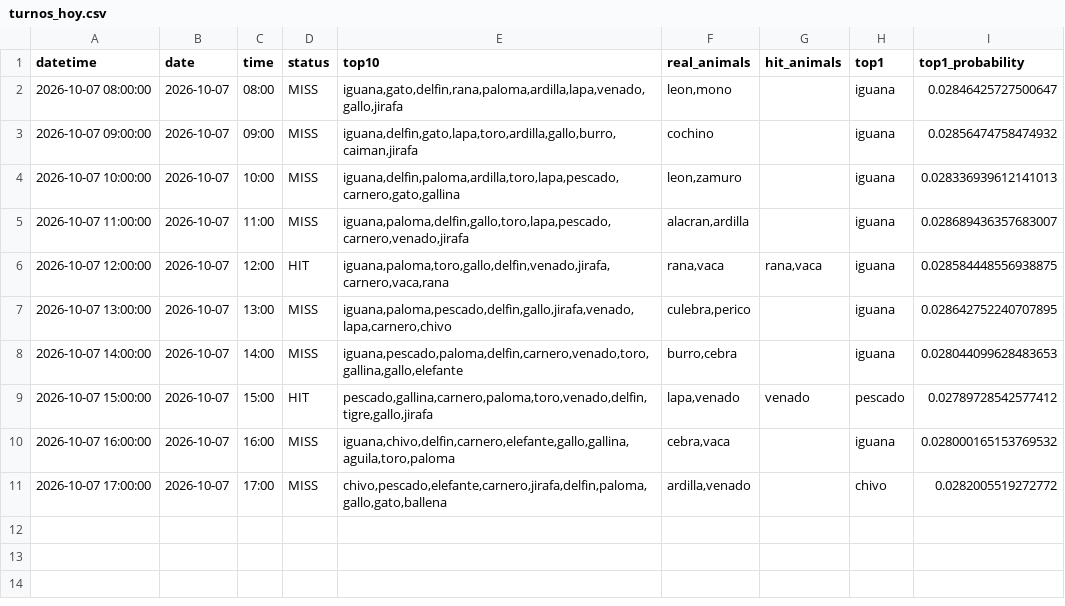
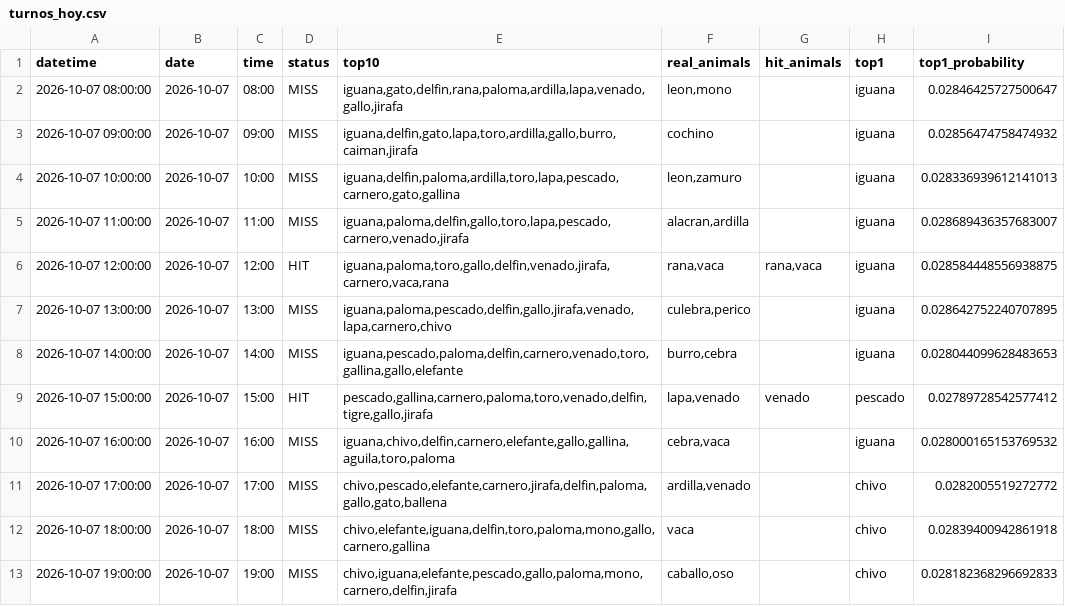
Before and after one commit to Juan571/testingprob, a CSV file: v7_output/turnos_hoy.csv, drawn as a sheet.

```diff
--- a/v7_output/turnos_hoy.csv
+++ b/v7_output/turnos_hoy.csv
@@ -11 +11,3 @@
 2026-10-07 17:00:00,2026-10-07,17:00,MISS,"chivo,pescado,elefante,carnero,jirafa,delfin,paloma,gallo,gato,ballena","ardilla,venado",,chivo,0.0282005519272772
+2026-10-07 18:00:00,2026-10-07,18:00,MISS,"chivo,elefante,iguana,delfin,toro,paloma,mono,gallo,carnero,gallina",vaca,,chivo,0.02839400942861918
+2026-10-07 19:00:00,2026-10-07,19:00,MISS,"chivo,iguana,elefante,pescado,gallo,paloma,mono,carnero,delfin,jirafa","caballo,oso",,chivo,0.028182368296692833
```
Also changed, not shown: v7_output/backtest.csv, v7_output/patrones.csv, 4 other files.
